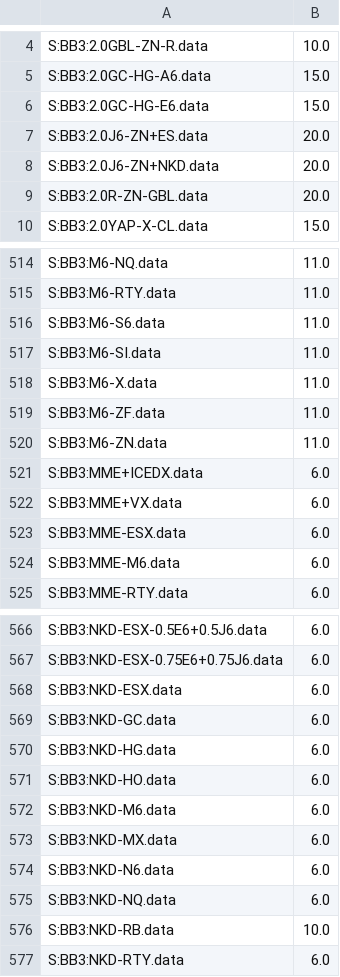
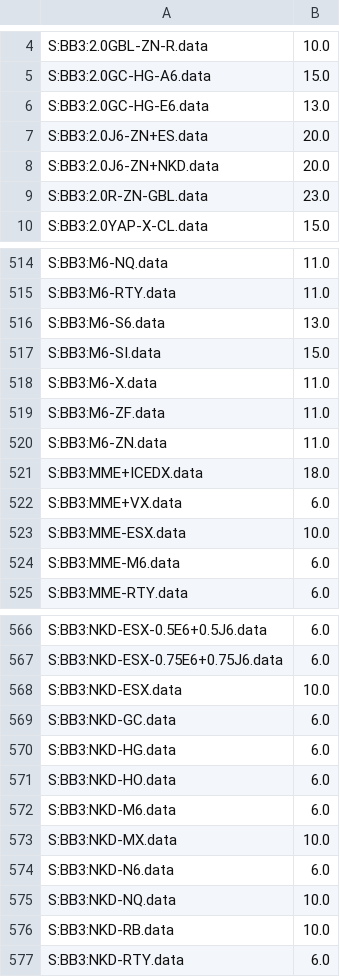
Before and after one commit to twangcode/DynBB3, a CSV file: input/list_BB3.csv, drawn as a sheet; only a part is shown, gaps mark what is left out; the diff covers the shown part only.

```diff
--- a/input/list_BB3.csv
+++ b/input/list_BB3.csv
@@ -5,6 +5,6 @@ S:BB3:2.0GBL-ZN-R.data,10.0
 S:BB3:2.0GC-HG-A6.data,15.0
-S:BB3:2.0GC-HG-E6.data,15.0
+S:BB3:2.0GC-HG-E6.data,13.0
 S:BB3:2.0J6-ZN+ES.data,20.0
 S:BB3:2.0J6-ZN+NKD.data,20.0
-S:BB3:2.0R-ZN-GBL.data,20.0
+S:BB3:2.0R-ZN-GBL.data,23.0
 S:BB3:2.0YAP-X-CL.data,15.0
@@ -515,4 +515,4 @@ S:BB3:M6-NQ.data,11.0
 S:BB3:M6-RTY.data,11.0
-S:BB3:M6-S6.data,11.0
-S:BB3:M6-SI.data,11.0
+S:BB3:M6-S6.data,13.0
+S:BB3:M6-SI.data,15.0
 S:BB3:M6-X.data,11.0
@@ -520,5 +520,5 @@ S:BB3:M6-ZF.data,11.0
 S:BB3:M6-ZN.data,11.0
-S:BB3:MME+ICEDX.data,6.0
+S:BB3:MME+ICEDX.data,18.0
 S:BB3:MME+VX.data,6.0
-S:BB3:MME-ESX.data,6.0
+S:BB3:MME-ESX.data,10.0
 S:BB3:MME-M6.data,6.0
@@ -567,3 +567,3 @@ S:BB3:NKD-ESX-0.5E6+0.5J6.data,6.0
 S:BB3:NKD-ESX-0.75E6+0.75J6.data,6.0
-S:BB3:NKD-ESX.data,6.0
+S:BB3:NKD-ESX.data,10.0
 S:BB3:NKD-GC.data,6.0
@@ -572,5 +572,5 @@ S:BB3:NKD-HO.data,6.0
 S:BB3:NKD-M6.data,6.0
-S:BB3:NKD-MX.data,6.0
+S:BB3:NKD-MX.data,10.0
 S:BB3:NKD-N6.data,6.0
-S:BB3:NKD-NQ.data,6.0
+S:BB3:NKD-NQ.data,10.0
 S:BB3:NKD-RB.data,10.0
```
Also changed, not shown: 55 edited cells elsewhere in this file, output/list_acct_A.csv, output/list_acct_B.csv, 12 other files.
